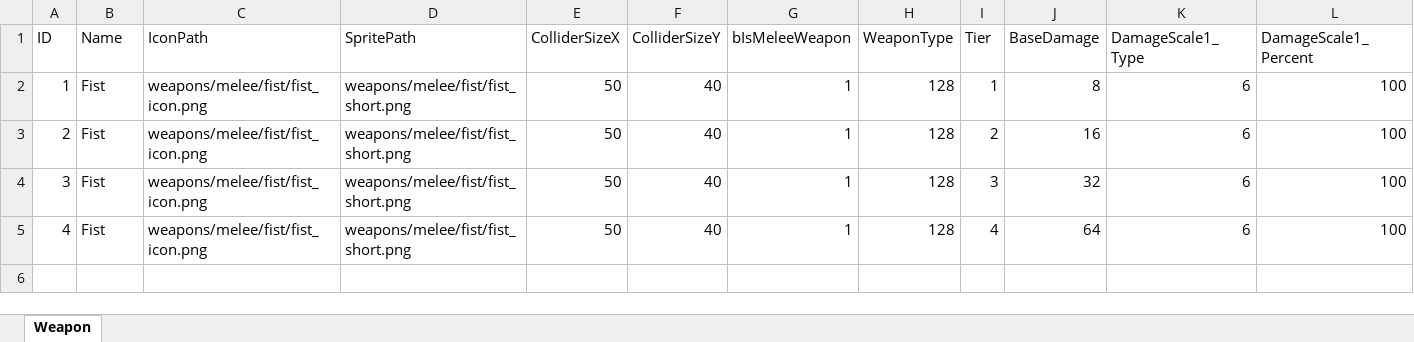
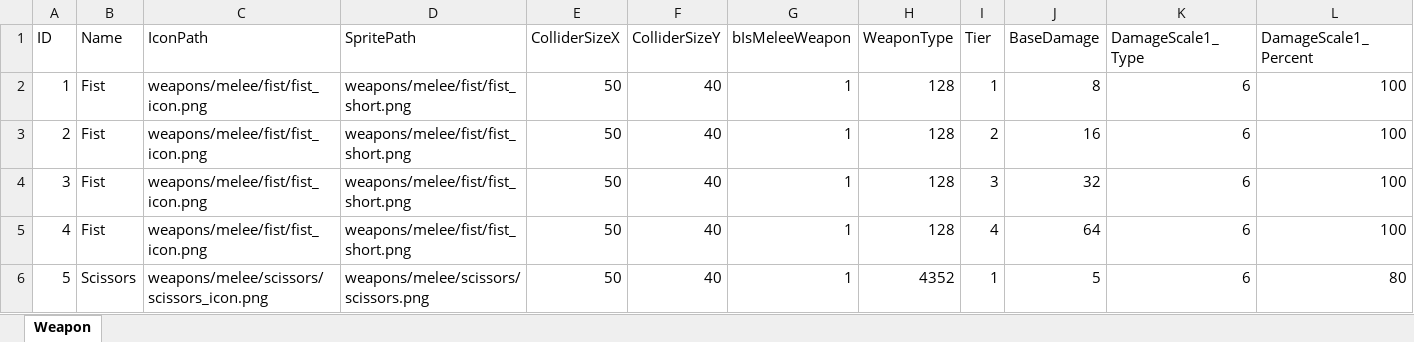
Before and after one commit to JeongGil/AstrDX, an Excel workbook: DirectX/Bin/Asset/Brotato/tables/Weapon.xlsm, sheet Weapon, drawn as a sheet; only a part is shown; values as stored, in another font and other column widths than the file's, no borders; charts and pictures not drawn; rows hold the shown columns only; the diff names each change by its address in the sheet, - before the commit and + after, or states it on an @@ line.

Commit message:
[작업 중] 상점/인벤토리 UI 및 아이템 관리 기능 확장
상점(GoodsSlot, GoodsWidget) 및 인벤토리(ItemSlot, WeaponInvenWidget) UI 컴포넌트를 신규 구현하고 프로젝트에 등록했습니다. 아이템/무기 데이터 구조와 파싱, 가격 계산, 효과 표시 등 관리 및 표시 기능을 대폭 개선했습니다. ItemTable 로드, 스탯 위젯 개선, 재화 표시 등 전반적인 상점/인벤토리 시스템을 확장했습니다.

```diff
--- a/DirectX/Bin/Asset/Brotato/tables/Weapon.xlsm (sheet Weapon)
+++ b/DirectX/Bin/Asset/Brotato/tables/Weapon.xlsm (sheet Weapon)
+row 6: 5 | Scissors | weapons/melee/scissors/scissors_icon.png | weapons/melee/scissors/scissors.png | 50 | 40 | 1 | 4352 | 1 | 5 | 6 | 80
```
Also changed, not shown: charts or pictures, 28 other files.
